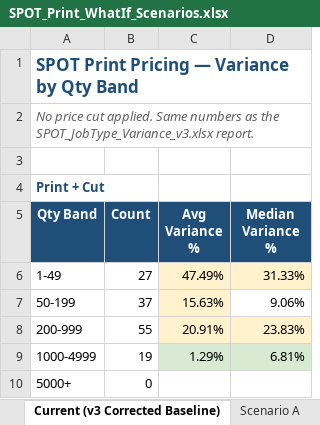
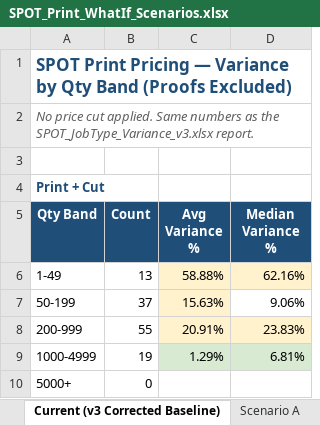
Before and after one commit to ariley-111/SPOT-Cloud-R2.0, an Excel workbook: analysis/SPOT_Print_WhatIf_Scenarios.xlsx, sheet Current (v3 Corrected Baseline), drawn as a sheet; values as stored, in another font and other column widths than the file's, no borders; charts and pictures not drawn; the diff names each change by its address in the sheet, - before the commit and + after, or states it on an @@ line.

```diff
--- a/analysis/SPOT_Print_WhatIf_Scenarios.xlsx (sheet Current (v3 Corrected Baseline))
+++ b/analysis/SPOT_Print_WhatIf_Scenarios.xlsx (sheet Current (v3 Corrected Baseline))
-A1 (Qty Band): …Qty Band
+A1 (Qty Band): …Qty Band (Proofs Excluded)
-B6 (Count): 27
+B6 (Count): 13
-C6 (Avg Variance %): 47.49%
+C6 (Avg Variance %): 58.88%
-D6 (Median Variance %): 31.33%
+D6 (Median Variance %): 62.16%
```
Also changed, not shown: sheet Scenario Comparison, sheet Scenario B, sheet Scenario C, sheet Scenario A, sheet Recommendation, backend/static_assets/SPOT_Print_WhatIf_Scenarios.xlsx, 1 other file.
